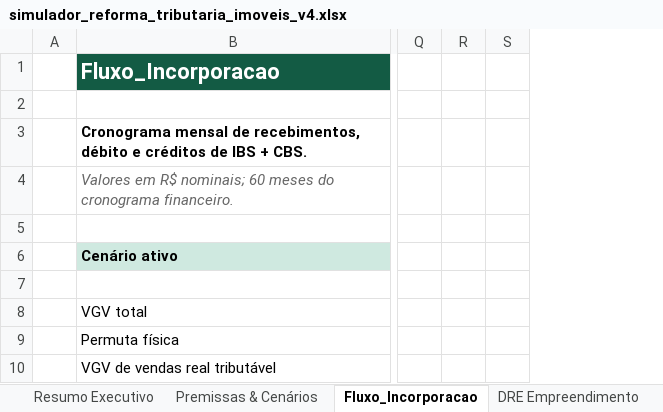
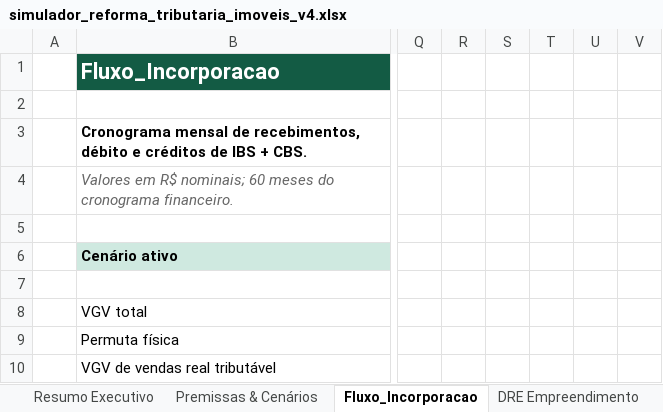
Before and after one commit to teixeirajoaoluz-boop/simulador-reforma-imobiliaria, an Excel workbook: simulador-reforma-imoveis/simulador_reforma_tributaria_imoveis_v4.xlsx, sheet Fluxo_Incorporacao, drawn as a sheet; only a part is shown, gaps mark what is left out; values as stored, in another font and other column widths than the file's, no borders; conditional formats not drawn; the diff names each change by its address in the sheet, - before the commit and + after, or states it on an @@ line.

```diff
--- a/simulador-reforma-imoveis/simulador_reforma_tributaria_imoveis_v4.xlsx (sheet Fluxo_Incorporacao)
+++ b/simulador-reforma-imoveis/simulador_reforma_tributaria_imoveis_v4.xlsx (sheet Fluxo_Incorporacao)
+column T, empty
+column U, empty
+column V, empty
```
Also changed, not shown: sheet Premissas & Cenários, sheet DRE Empreendimento, sheet Relatório, sheet Resumo Executivo, 1 other file.
